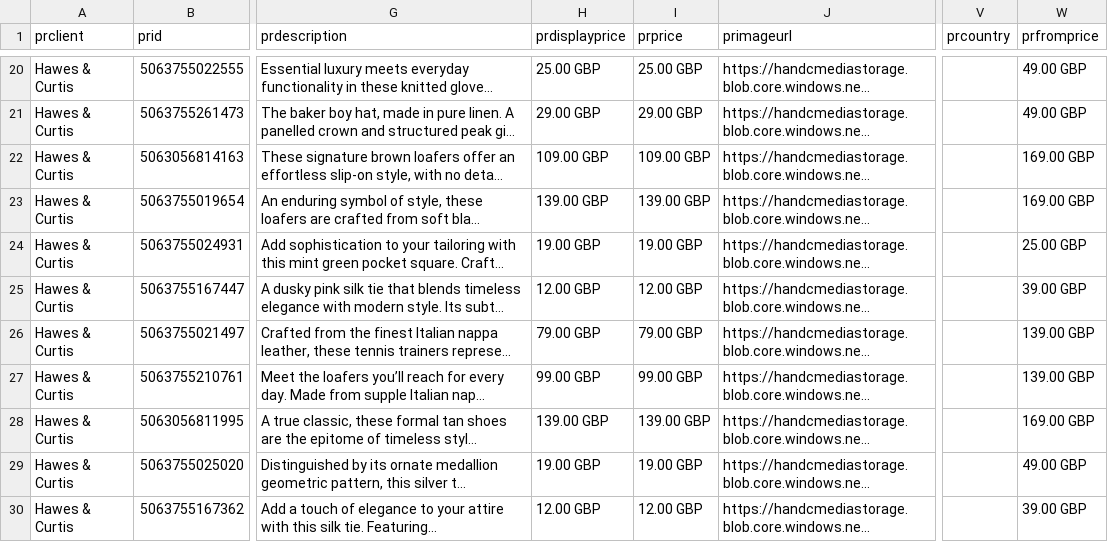
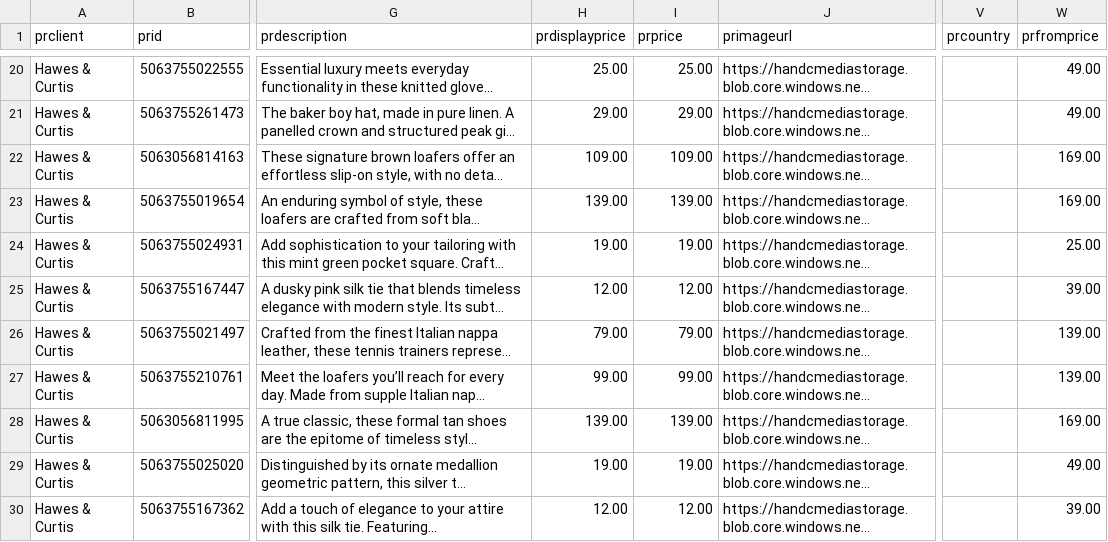
Before and after one commit to IssyKellyBA/byatlas-feed-hosting, a CSV file: output/hawes-curtis-shoes-ties-accessories.csv, drawn as a sheet; only a part is shown, gaps mark what is left out; long unchanged cells end in …; the diff covers the shown part only; the diff names each change by its address in the sheet, - before the commit and + after, or states it on an @@ line.

```diff
--- a/output/hawes-curtis-shoes-ties-accessories.csv
+++ b/output/hawes-curtis-shoes-ties-accessories.csv
-H20 (prdisplayprice): 25.00 GBP
+H20 (prdisplayprice): 25.00
-I20 (prprice): 25.00 GBP
+I20 (prprice): 25.00
-W20:W21 (prfromprice): 49.00 GBP
+W20:W21 (prfromprice): 49.00
-H21 (prdisplayprice): 29.00 GBP
+H21 (prdisplayprice): 29.00
-I21 (prprice): 29.00 GBP
+I21 (prprice): 29.00
-H22 (prdisplayprice): 109.00 GBP
+H22 (prdisplayprice): 109.00
-I22 (prprice): 109.00 GBP
+I22 (prprice): 109.00
-W22:W23 (prfromprice): 169.00 GBP
+W22:W23 (prfromprice): 169.00
-H23 (prdisplayprice): 139.00 GBP
+H23 (prdisplayprice): 139.00
-I23 (prprice): 139.00 GBP
+I23 (prprice): 139.00
-H24 (prdisplayprice): 19.00 GBP
+H24 (prdisplayprice): 19.00
-I24 (prprice): 19.00 GBP
+I24 (prprice): 19.00
-W24 (prfromprice): 25.00 GBP
+W24 (prfromprice): 25.00
-H25 (prdisplayprice): 12.00 GBP
+H25 (prdisplayprice): 12.00
-I25 (prprice): 12.00 GBP
+I25 (prprice): 12.00
-W25 (prfromprice): 39.00 GBP
+W25 (prfromprice): 39.00
-H26 (prdisplayprice): 79.00 GBP
+H26 (prdisplayprice): 79.00
-I26 (prprice): 79.00 GBP
+I26 (prprice): 79.00
-W26:W27 (prfromprice): 139.00 GBP
+W26:W27 (prfromprice): 139.00
-H27 (prdisplayprice): 99.00 GBP
+H27 (prdisplayprice): 99.00
-I27 (prprice): 99.00 GBP
+I27 (prprice): 99.00
-H28 (prdisplayprice): 139.00 GBP
+H28 (prdisplayprice): 139.00
-I28 (prprice): 139.00 GBP
+I28 (prprice): 139.00
-W28 (prfromprice): 169.00 GBP
+W28 (prfromprice): 169.00
-H29 (prdisplayprice): 19.00 GBP
+H29 (prdisplayprice): 19.00
-I29 (prprice): 19.00 GBP
+I29 (prprice): 19.00
-W29 (prfromprice): 49.00 GBP
+W29 (prfromprice): 49.00
-H30 (prdisplayprice): 12.00 GBP
+H30 (prdisplayprice): 12.00
-I30 (prprice): 12.00 GBP
+I30 (prprice): 12.00
-W30 (prfromprice): 39.00 GBP
+W30 (prfromprice): 39.00
```
Also changed, not shown: 129 edited cells elsewhere in this file.
